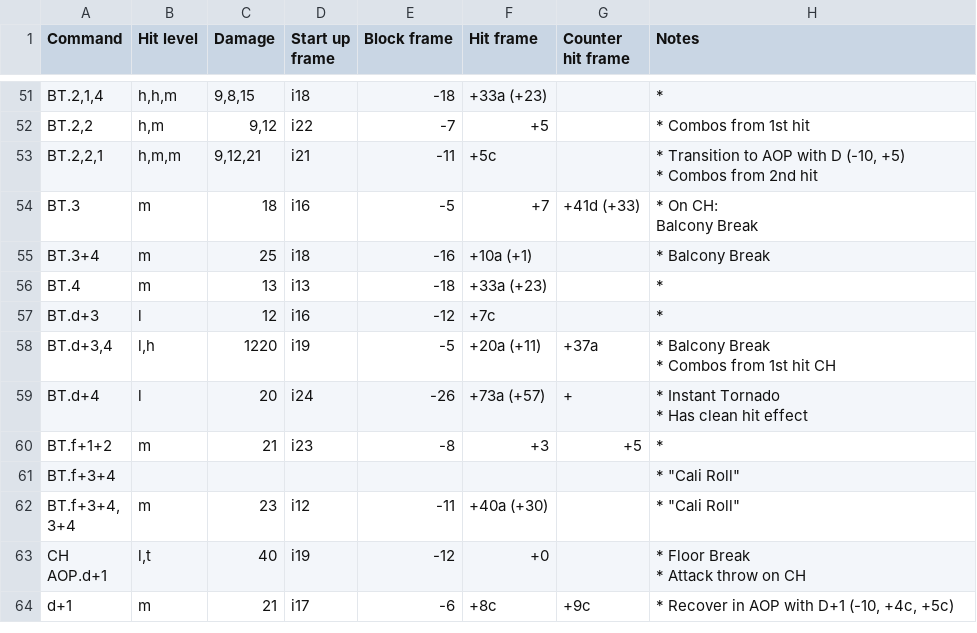
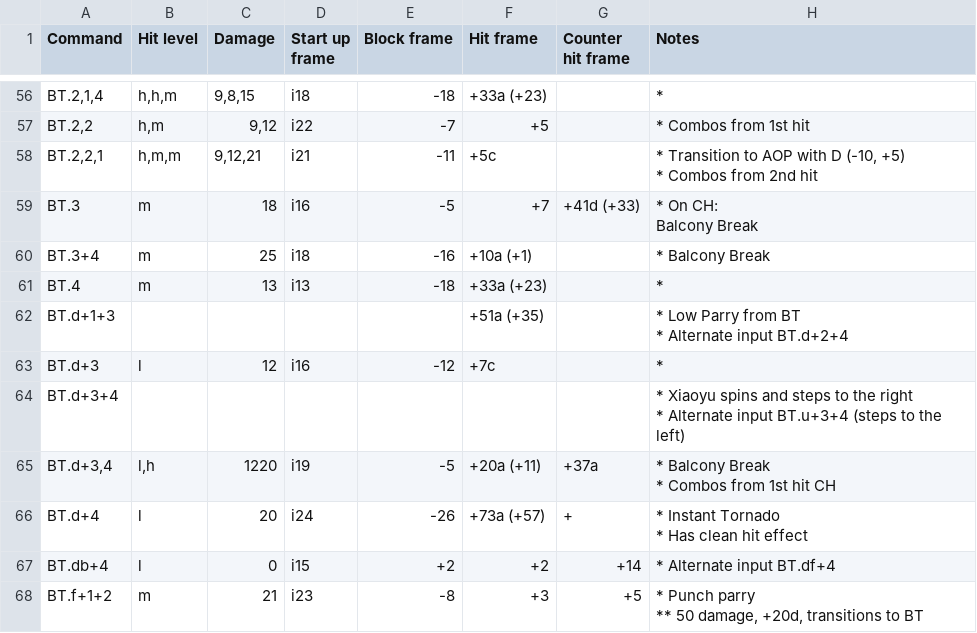
Before and after one commit to pbruvoll/tekkendocs, a CSV file: data/wavuConvertedCsv/xiaoyu/xiaoyu-special.csv, drawn as a sheet; only a part is shown, gaps mark what is left out; the shorter side is filled out with more unchanged rows; the diff covers the shown part only.

Commit message:
wavu_2024-02-10

```diff
--- a/data/wavuConvertedCsv/xiaoyu/xiaoyu-special.csv
+++ b/data/wavuConvertedCsv/xiaoyu/xiaoyu-special.csv
@@ -147,4 +160,10 @@ BT.4;m;13;i13;-18;+33a (+23);;"
 * "
+BT.d+1+3;;;;;+51a (+35);;"
+* Low Parry from BT
+* Alternate input BT.d+2+4"
 BT.d+3;l;12;i16;-12;+7c;;"
 * "
+BT.d+3+4;;;;;;;"
+* Xiaoyu spins and steps to the right
+* Alternate input BT.u+3+4 (steps to the left)"
 BT.d+3,4;l,h;1220;i19;-5;+20a (+11);+37a;"
@@ -155,3 +174,6 @@ BT.d+4;l;20;i24;-26;+73a (+57);+;"
 * Has clean hit effect"
-BT.f+1+2;m;21;i23;-8;+3;+5;"
-* "
+BT.db+4;l;0;i15;+2;+2;+14;"
+* Alternate input BT.df+4"
+BT.f+1+2;m;21;i23;-8;+3;+5;"
+* Punch parry
+** 50 damage, +20d, transitions to BT"
```
Also changed, not shown: 16 added rows and 11 edited cells elsewhere in this file, data/wavuConvertedCsv/feng/feng-special.csv, data/wavuConvertedCsv/jin/jin-special.csv, 38 other files.
